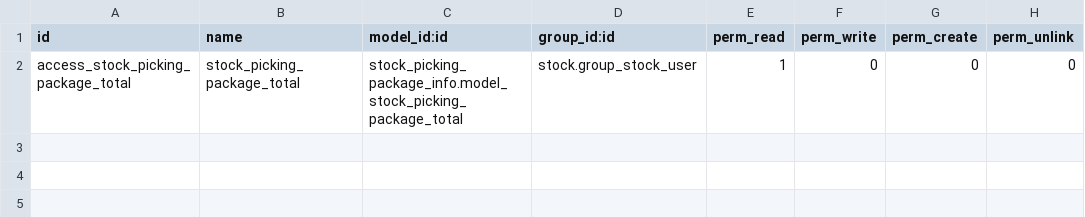
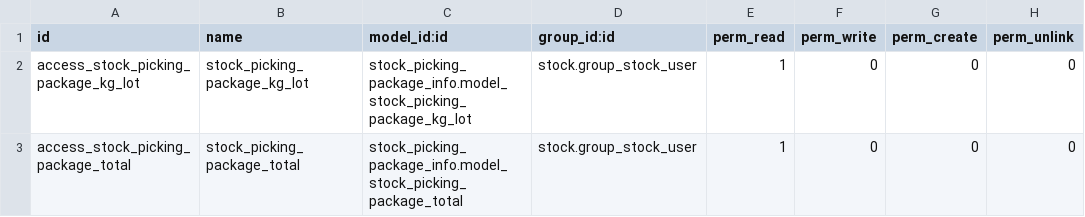
Before and after one commit to odoomrp/odoomrp-wip, a CSV file: stock_picking_package_info/security/ir.model.access.csv, drawn as a sheet.

Commit message:
[IMP] stock_picking_package_info, stock_picking_wave_package_info, stock_picking_wave_managemet: Total kg. and lots by package.

```diff
--- a/stock_picking_package_info/security/ir.model.access.csv
+++ b/stock_picking_package_info/security/ir.model.access.csv
@@ -1,2 +1,3 @@
 id,name,model_id:id,group_id:id,perm_read,perm_write,perm_create,perm_unlink
+access_stock_picking_package_kg_lot,stock_picking_package_kg_lot,stock_picking_package_info.model_stock_picking_package_kg_lot,stock.group_stock_user,1,0,0,0
 access_stock_picking_package_total,stock_picking_package_total,stock_picking_package_info.model_stock_picking_package_total,stock.group_stock_user,1,0,0,0
```
Also changed, not shown: 15 other files.
